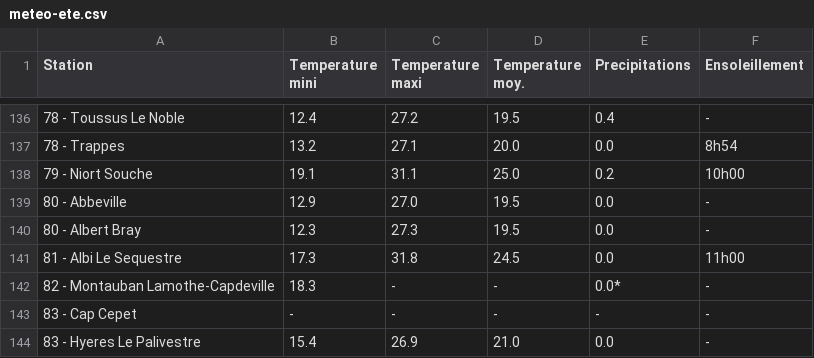
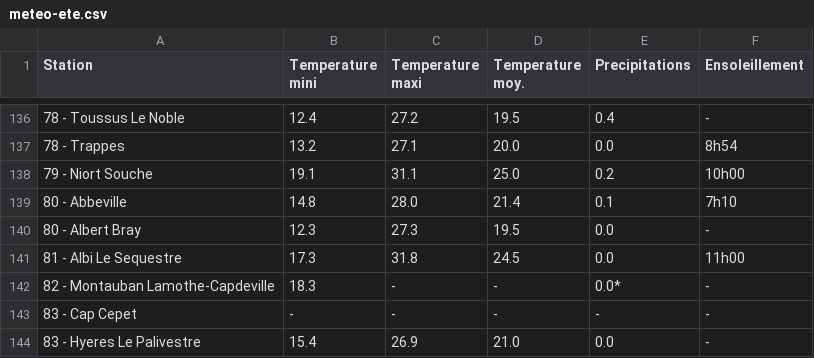
Before and after one commit to robin-abs/city_pick, a CSV file: data/meteo-ete.csv, drawn as a sheet; only a part is shown, gaps mark what is left out.

Commit message:
update Amiens data

```diff
--- a/data/meteo-ete.csv
+++ b/data/meteo-ete.csv
@@ -138,3 +138,3 @@ Station;Temperature mini;Temperature maxi;Temperature moy.;Precipitations;Ensole
 79 - Niort Souche;19.1;31.1;25.0;0.2;10h00
-80 - Abbeville;12.9;27.0;19.5;0.0;-
+80 - Abbeville;14.8;28.0;21.4;0.1;7h10
 80 - Albert Bray;12.3;27.3;19.5;0.0;-
```
Also changed, not shown: 1 other file.
